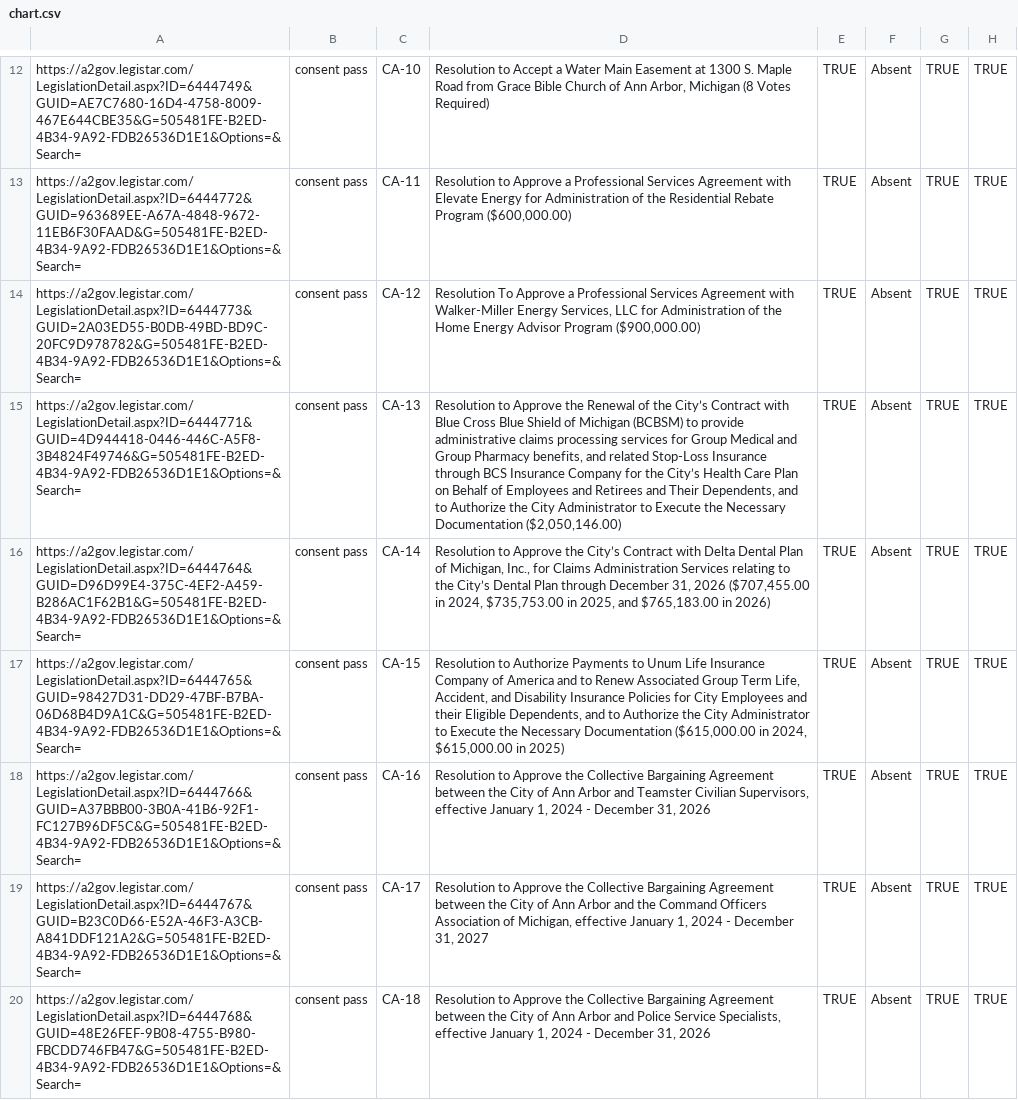
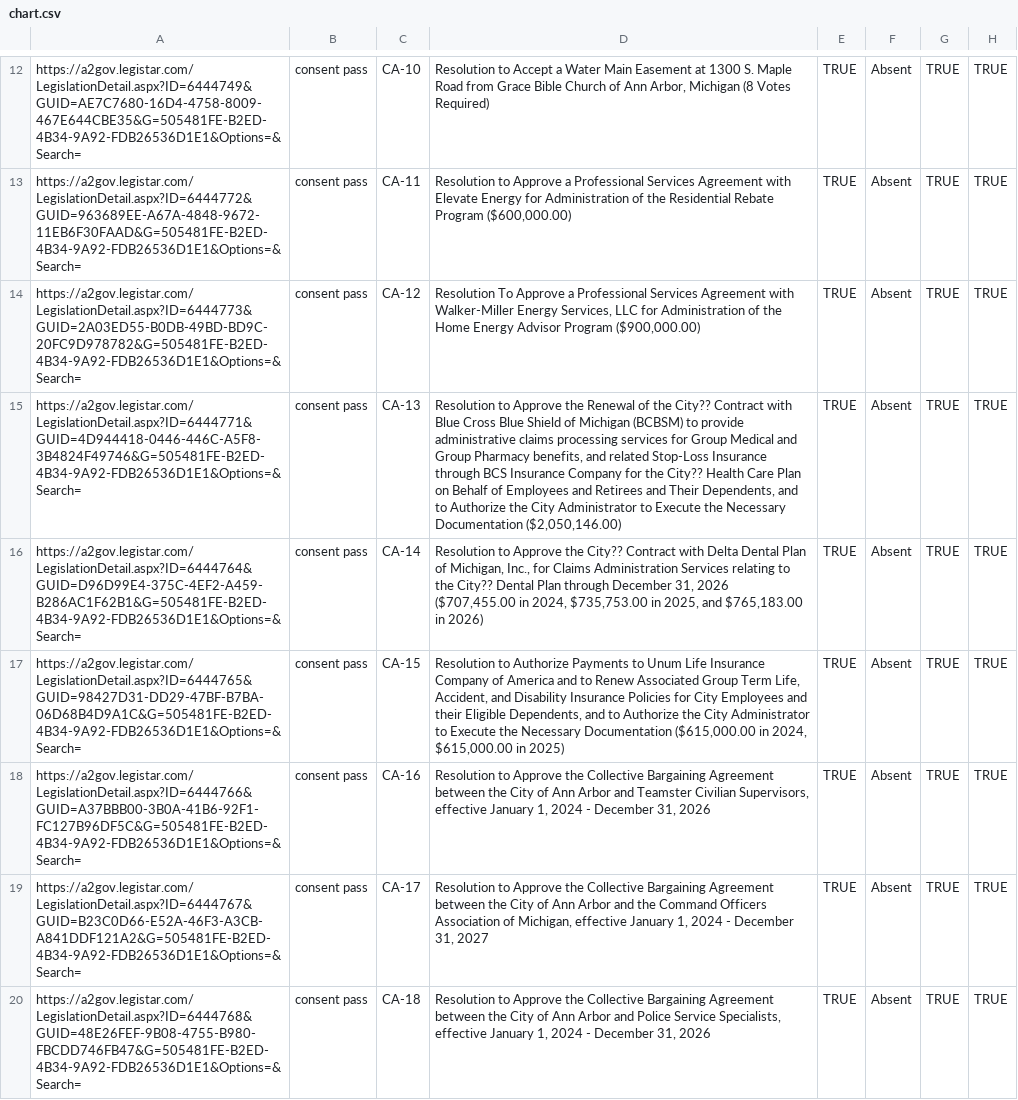
Before and after one commit to a2council/a2council.vote, a CSV file: content/post/council-meeting-2023-12-18/chart.csv, drawn as a sheet; only a part is shown, gaps mark what is left out; the diff covers the shown part only; the diff names each change by its address in the sheet, - before the commit and + after, or states it on an @@ line.

Commit message:
manual tweaks to csv

```diff
--- a/content/post/council-meeting-2023-12-18/chart.csv
+++ b/content/post/council-meeting-2023-12-18/chart.csv
-D15: …of the City’s Contract with Blue Cross Blue Shield of Michigan (BCBSM) to provide administrative claims processing services for Group Medical and Group Pharmacy benefits, and related Stop-Loss Insurance through BCS Insurance Company for the City’s Health Care…
+D15: …of the City?? Contract with Blue Cross Blue Shield of Michigan (BCBSM) to provide administrative claims processing services for Group Medical and Group Pharmacy benefits, and related Stop-Loss Insurance through BCS Insurance Company for the City?? Health Care…
-D16: …Approve the City’s Contract with Delta Dental Plan of Michigan, Inc., for Claims Administration Services relating to the City’s Dental Plan…
+D16: …Approve the City?? Contract with Delta Dental Plan of Michigan, Inc., for Claims Administration Services relating to the City?? Dental Plan…
```
Also changed, not shown: 1 added row, 1 removed row and 2 edited cells elsewhere in this file.
